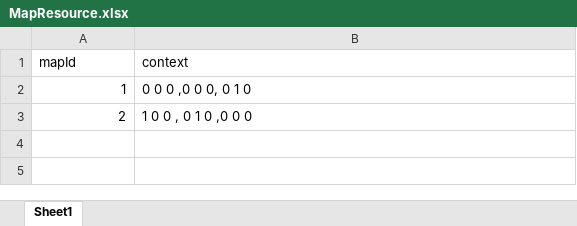
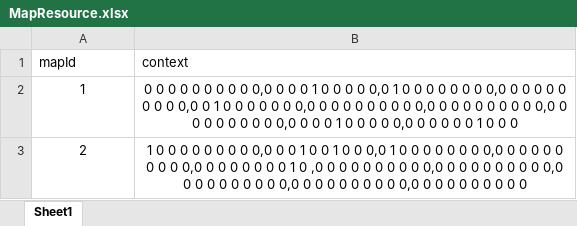
Before and after one commit to xuxinstyle/newgame, an Excel workbook: src/main/resources/resource/MapResource.xlsx, sheet Sheet1, drawn as a sheet; values as stored, in another font and other column widths than the file's, no borders; the diff names each change by its address in the sheet, - before the commit and + after, or states it on an @@ line.

```diff
--- a/src/main/resources/resource/MapResource.xlsx (sheet Sheet1)
+++ b/src/main/resources/resource/MapResource.xlsx (sheet Sheet1)
-A2:A3 alignment: right
+A2:A3 alignment: center
-B2 (context): 0 0 0 ,0 0 0, 0 1 0
+B2 (context): 0 0 0 0 0 0 0 0 0 0,0 0 0 0 1 0 0 0 0 0,0 1 0 0 0 0 0 0 0 0,0 0 0 0 0 0 0 0 0 0,0 0 1 0 0 0 0 0 0 0,0 0 0 0 0 0 0 0 0 0,0 0 0 0 0 0 0 0 0 0,0 0 0 0 0 0 0 0 0 0,0 0 0 0 1 0 0 0 0 0,0 0 0 0 0 0 1 0 0 0
-B2:B3 alignment: left
+B2:B3 alignment: center
-B3 (context): 1 0 0 , 0 1 0 ,0 0 0
+B3 (context): 1 0 0 0 0 0 0 0 0 0,0 0 0 1 0 0 1 0 0 0,0 1 0 0 0 0 0 0 0 0,0 0 0 0 0 0 0 0 0 0,0 0 0 0 0 0 0 0 1 0 ,0 0 0 0 0 0 0 0 0 0,0 0 0 0 0 0 0 0 0 0,0 0 0 0 0 0 0 0 0 0,0 0 0 0 0 0 0 0 0 0,0 0 0 0 0 0 0 0 0 0
```
Also changed, not shown: src/main/resources/resource/TestResource.xlsx, 58 other files.
